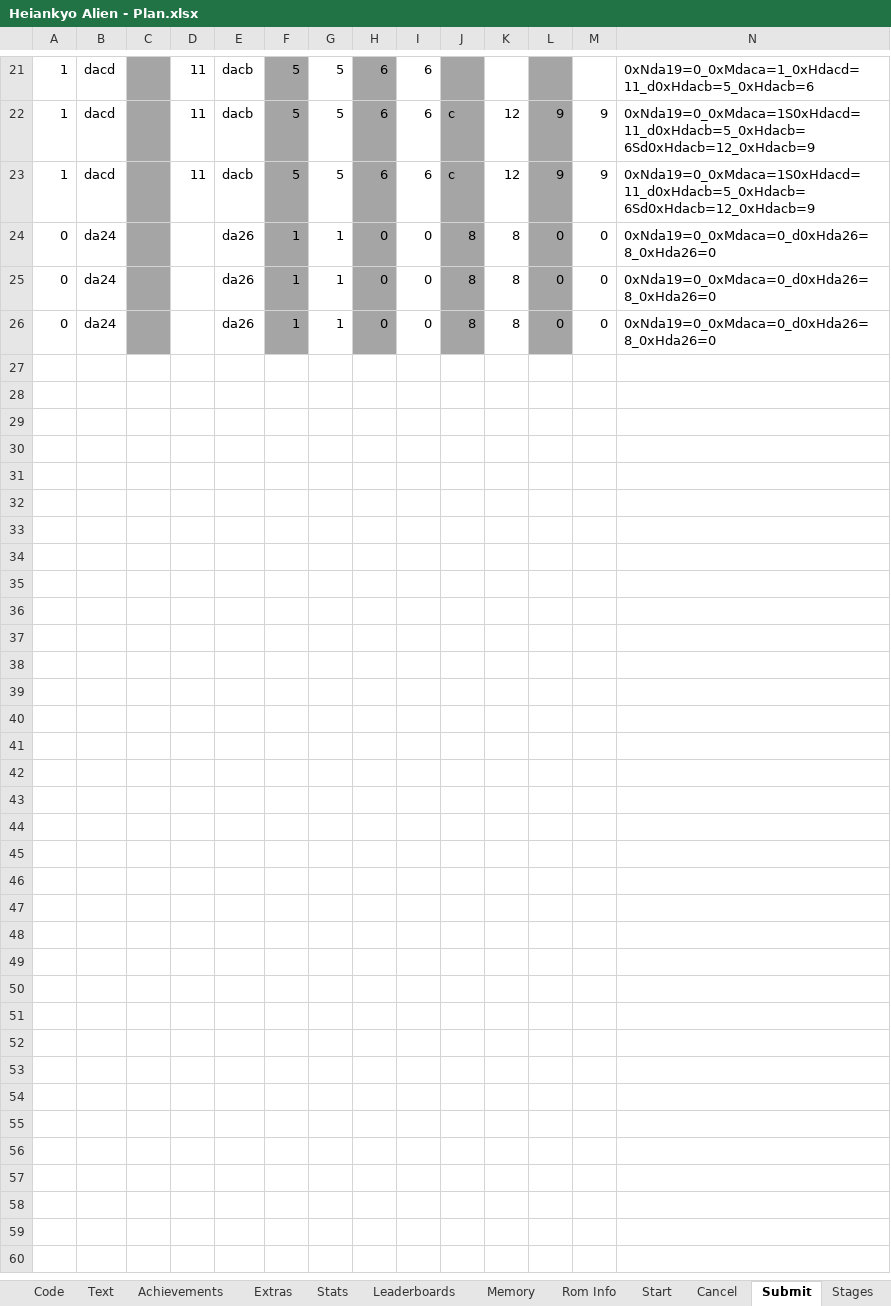
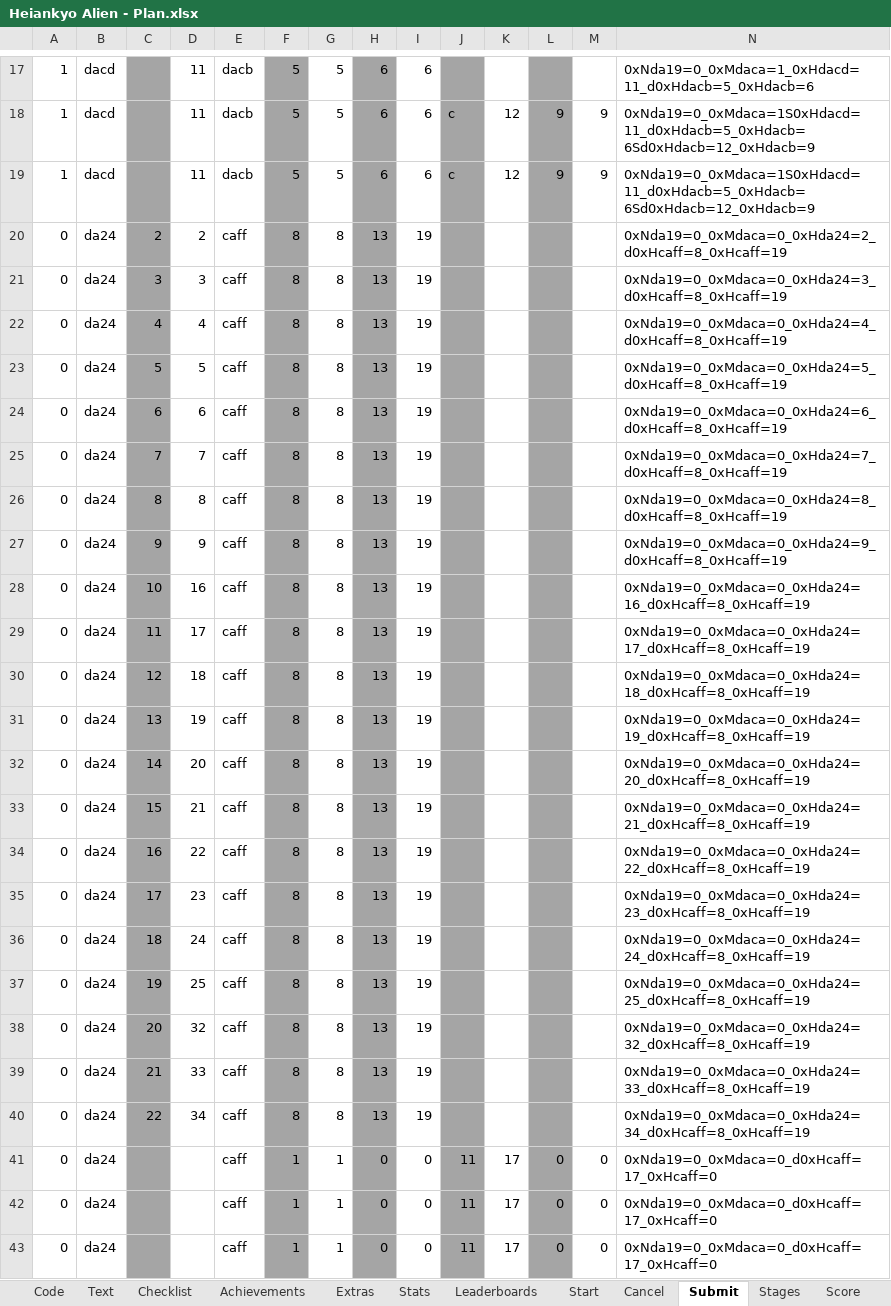
Before and after one commit to Etron-RA/RetroAchievements, an Excel workbook: Heiankyo Alien/Heiankyo Alien - Plan.xlsx, sheet Submit, drawn as a sheet; only a part is shown, gaps mark what is left out; values as stored, in another font and other column widths than the file's, no borders; addresses are those after the commit; the diff covers the shown part only; the diff names each change by its address in the sheet, - before the commit and + after, or states it on an @@ line.

```diff
--- a/Heiankyo Alien/Heiankyo Alien - Plan.xlsx (sheet Submit)
+++ b/Heiankyo Alien/Heiankyo Alien - Plan.xlsx (sheet Submit)
-sheet tab: Memory
-sheet tab: Rom Info
+sheet tab: Checklist
+row 20: 0 | da24 | 2 | 2 | caff | 8 | 8 | 13 | 19 |  |  |  |  | 0xNda19=0_0xMdaca=0_0xHda24=2_d0xHcaff=8_0xHcaff=19
+row 21: 0 | da24 | 3 | 3 | caff | 8 | 8 | 13 | 19 |  |  |  |  | 0xNda19=0_0xMdaca=0_0xHda24=3_d0xHcaff=8_0xHcaff=19
+row 22: 0 | da24 | 4 | 4 | caff | 8 | 8 | 13 | 19 |  |  |  |  | 0xNda19=0_0xMdaca=0_0xHda24=4_d0xHcaff=8_0xHcaff=19
+row 23: 0 | da24 | 5 | 5 | caff | 8 | 8 | 13 | 19 |  |  |  |  | 0xNda19=0_0xMdaca=0_0xHda24=5_d0xHcaff=8_0xHcaff=19
+row 24: 0 | da24 | 6 | 6 | caff | 8 | 8 | 13 | 19 |  |  |  |  | 0xNda19=0_0xMdaca=0_0xHda24=6_d0xHcaff=8_0xHcaff=19
+row 25: 0 | da24 | 7 | 7 | caff | 8 | 8 | 13 | 19 |  |  |  |  | 0xNda19=0_0xMdaca=0_0xHda24=7_d0xHcaff=8_0xHcaff=19
+row 26: 0 | da24 | 8 | 8 | caff | 8 | 8 | 13 | 19 |  |  |  |  | 0xNda19=0_0xMdaca=0_0xHda24=8_d0xHcaff=8_0xHcaff=19
+row 27: 0 | da24 | 9 | 9 | caff | 8 | 8 | 13 | 19 |  |  |  |  | 0xNda19=0_0xMdaca=0_0xHda24=9_d0xHcaff=8_0xHcaff=19
+row 28: 0 | da24 | 10 | 16 | caff | 8 | 8 | 13 | 19 |  |  |  |  | 0xNda19=0_0xMdaca=0_0xHda24=16_d0xHcaff=8_0xHcaff=19
+row 29: 0 | da24 | 11 | 17 | caff | 8 | 8 | 13 | 19 |  |  |  |  | 0xNda19=0_0xMdaca=0_0xHda24=17_d0xHcaff=8_0xHcaff=19
+row 30: 0 | da24 | 12 | 18 | caff | 8 | 8 | 13 | 19 |  |  |  |  | 0xNda19=0_0xMdaca=0_0xHda24=18_d0xHcaff=8_0xHcaff=19
+row 31: 0 | da24 | 13 | 19 | caff | 8 | 8 | 13 | 19 |  |  |  |  | 0xNda19=0_0xMdaca=0_0xHda24=19_d0xHcaff=8_0xHcaff=19
+row 32: 0 | da24 | 14 | 20 | caff | 8 | 8 | 13 | 19 |  |  |  |  | 0xNda19=0_0xMdaca=0_0xHda24=20_d0xHcaff=8_0xHcaff=19
+row 33: 0 | da24 | 15 | 21 | caff | 8 | 8 | 13 | 19 |  |  |  |  | 0xNda19=0_0xMdaca=0_0xHda24=21_d0xHcaff=8_0xHcaff=19
+row 34: 0 | da24 | 16 | 22 | caff | 8 | 8 | 13 | 19 |  |  |  |  | 0xNda19=0_0xMdaca=0_0xHda24=22_d0xHcaff=8_0xHcaff=19
+row 35: 0 | da24 | 17 | 23 | caff | 8 | 8 | 13 | 19 |  |  |  |  | 0xNda19=0_0xMdaca=0_0xHda24=23_d0xHcaff=8_0xHcaff=19
+row 36: 0 | da24 | 18 | 24 | caff | 8 | 8 | 13 | 19 |  |  |  |  | 0xNda19=0_0xMdaca=0_0xHda24=24_d0xHcaff=8_0xHcaff=19
+row 37: 0 | da24 | 19 | 25 | caff | 8 | 8 | 13 | 19 |  |  |  |  | 0xNda19=0_0xMdaca=0_0xHda24=25_d0xHcaff=8_0xHcaff=19
+row 38: 0 | da24 | 20 | 32 | caff | 8 | 8 | 13 | 19 |  |  |  |  | 0xNda19=0_0xMdaca=0_0xHda24=32_d0xHcaff=8_0xHcaff=19
+row 39: 0 | da24 | 21 | 33 | caff | 8 | 8 | 13 | 19 |  |  |  |  | 0xNda19=0_0xMdaca=0_0xHda24=33_d0xHcaff=8_0xHcaff=19
+row 40: 0 | da24 | 22 | 34 | caff | 8 | 8 | 13 | 19 |  |  |  |  | 0xNda19=0_0xMdaca=0_0xHda24=34_d0xHcaff=8_0xHcaff=19
-E41:E43: da26
+E41:E43: caff
-J41:J43: 8
+J41:J43: 11
-K41:K43: 8
+K41:K43: 17
-N41:N43: 0xNda19=0_0xMdaca=0_d0xHda26=8_0xHda26=0
+N41:N43: 0xNda19=0_0xMdaca=0_d0xHcaff=17_0xHcaff=0
```
Also changed, not shown: 4 removed rows elsewhere in this sheet, sheet Start, sheet Cancel, sheet Achievements, sheet Code, sheet Text, sheet Leaderboards, 2 more sheets, formulas that keep their value, 1 other file.
